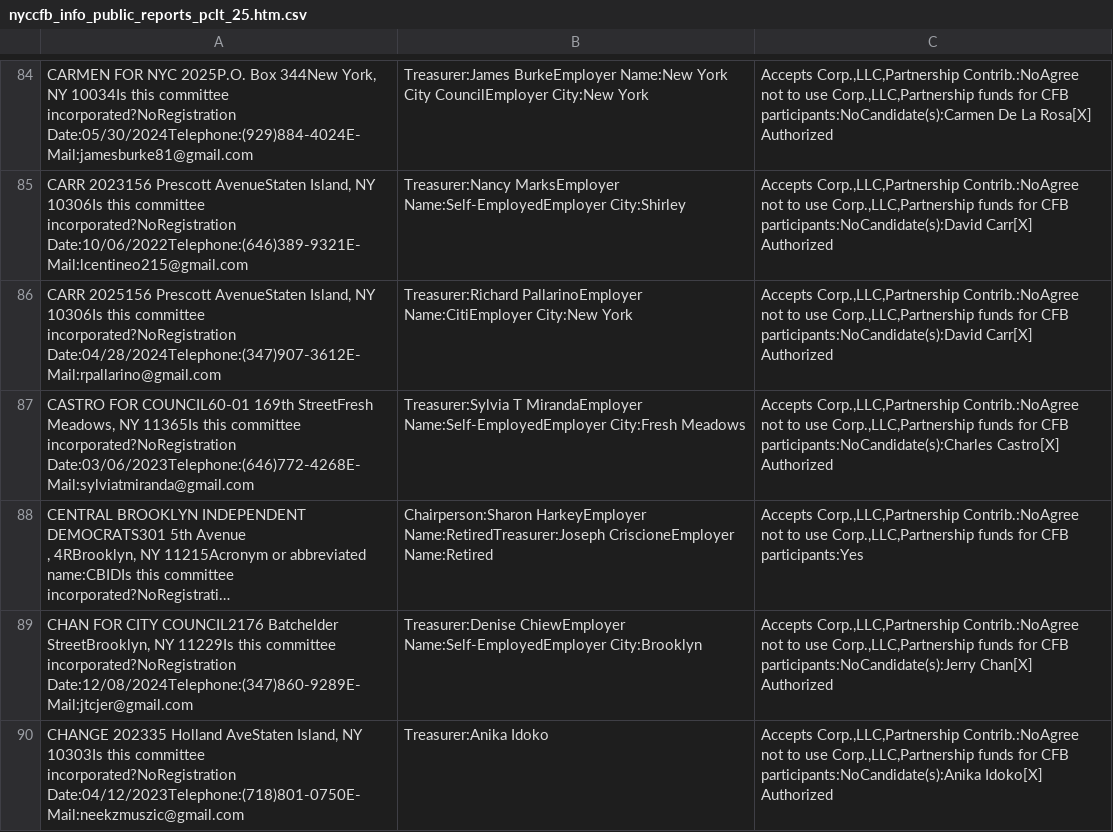
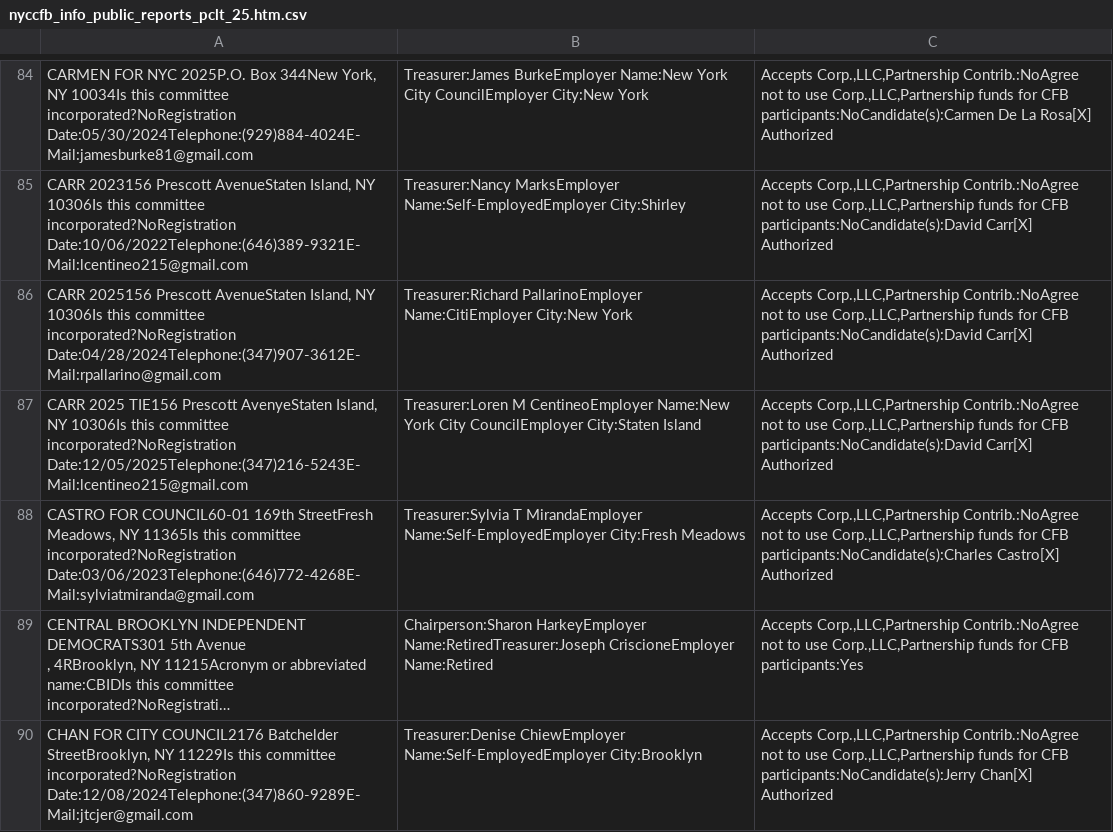
Before and after one commit to fedex1/campaign-tracker, a CSV file: nyccfb_info_public_reports_pclt_25.htm.csv, drawn as a sheet; only a part is shown, gaps mark what is left out; the shorter side is filled out with more unchanged rows; long unchanged cells end in …; the diff covers the shown part only; the diff names each change by its address in the sheet, - before the commit and + after, or states it on an @@ line.

```diff
--- a/nyccfb_info_public_reports_pclt_25.htm.csv
+++ b/nyccfb_info_public_reports_pclt_25.htm.csv
+row 87: CARR 2025 TIE156 Prescott AvenyeStaten Island, NY 10306Is this committee incorporated?NoRegistration Date:12/05/2025Telephone:(347)216-5243E-Mail:lcentineo215@gmail.com | Treasurer:Loren M CentineoEmployer Name:New York City CouncilEmployer City:Staten Island | Accepts Corp.,LLC,Partnership Contrib.:NoAgree not to use Corp.,LLC,Partnership funds for CFB participants:NoCandidate(s):David Carr[X] Authorized
```
Also changed, not shown: 4 added rows elsewhere in this file, committees.csv, 1 other file.
